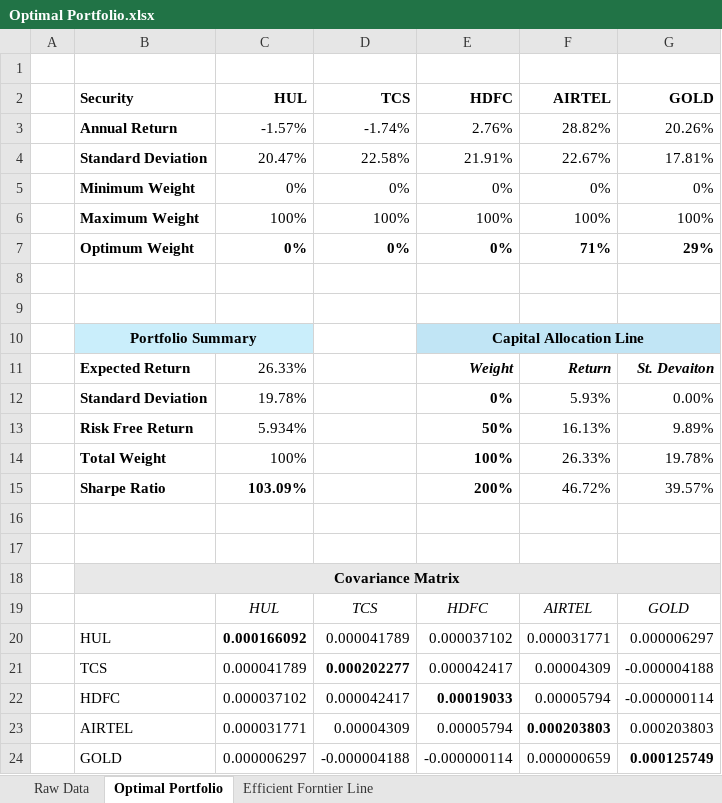
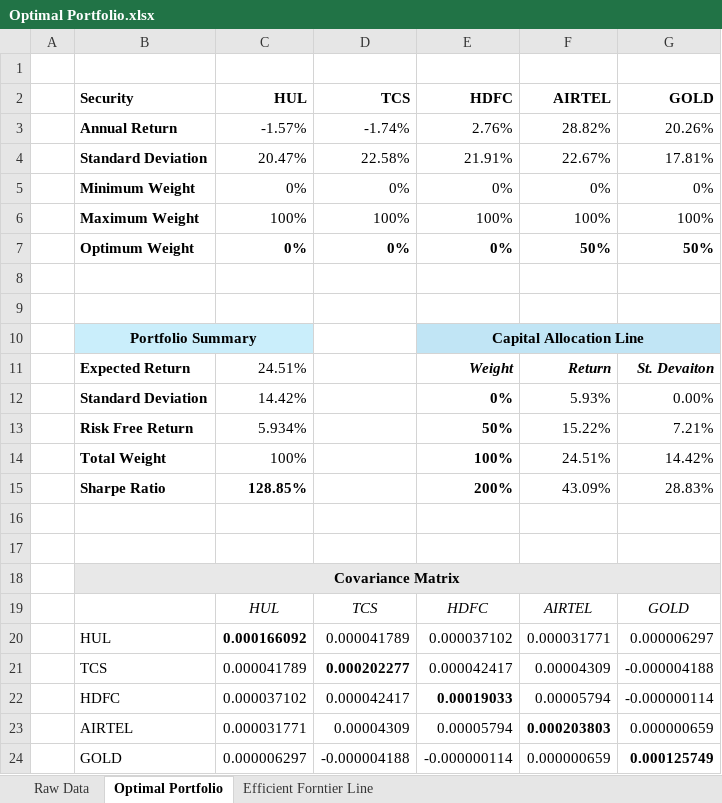
Before and after one commit to arpittripathi4298/Optimal-Portfolio, an Excel workbook: Optimal Portfolio.xlsx, sheet Optimal Portfolio, drawn as a sheet; values as stored, in another font and other column widths than the file's, no borders; charts and pictures not drawn; removed rows and columns are numbered as before the commit, all else as after; the diff names each change by its address in the sheet, - before the commit and + after, or states it on an @@ line.

```diff
--- a/Optimal Portfolio.xlsx (sheet Optimal Portfolio)
+++ b/Optimal Portfolio.xlsx (sheet Optimal Portfolio)
-F7 (AIRTEL): 71%
+F7 (AIRTEL): 50%
-G7 (GOLD): 29%
+G7 (GOLD): 50%
-C11 (HUL): 26.33%
+C11 (HUL): 24.51%
-C12 (HUL): 19.78%
+C12 (HUL): 14.42%
-F13 (AIRTEL): 16.13%
+F13 (AIRTEL): 15.22%
-G13 (GOLD): 9.89%
+G13 (GOLD): 7.21%
-F14 (AIRTEL): 26.33%
+F14 (AIRTEL): 24.51%
-G14 (GOLD): 19.78%
+G14 (GOLD): 14.42%
-row 15:  | Sharpe Ratio | 103.09% |  | 200% | 46.72% | 39.57%
+row 15:  | Sharpe Ratio | 128.85% |  | 200% | 43.09% | 28.83%
-G23 (GOLD): 0.000203803
+G23 (GOLD): 0.000000659
```
Also changed, not shown: sheet Efficient Forntier Line, charts or pictures, 1 other file.
